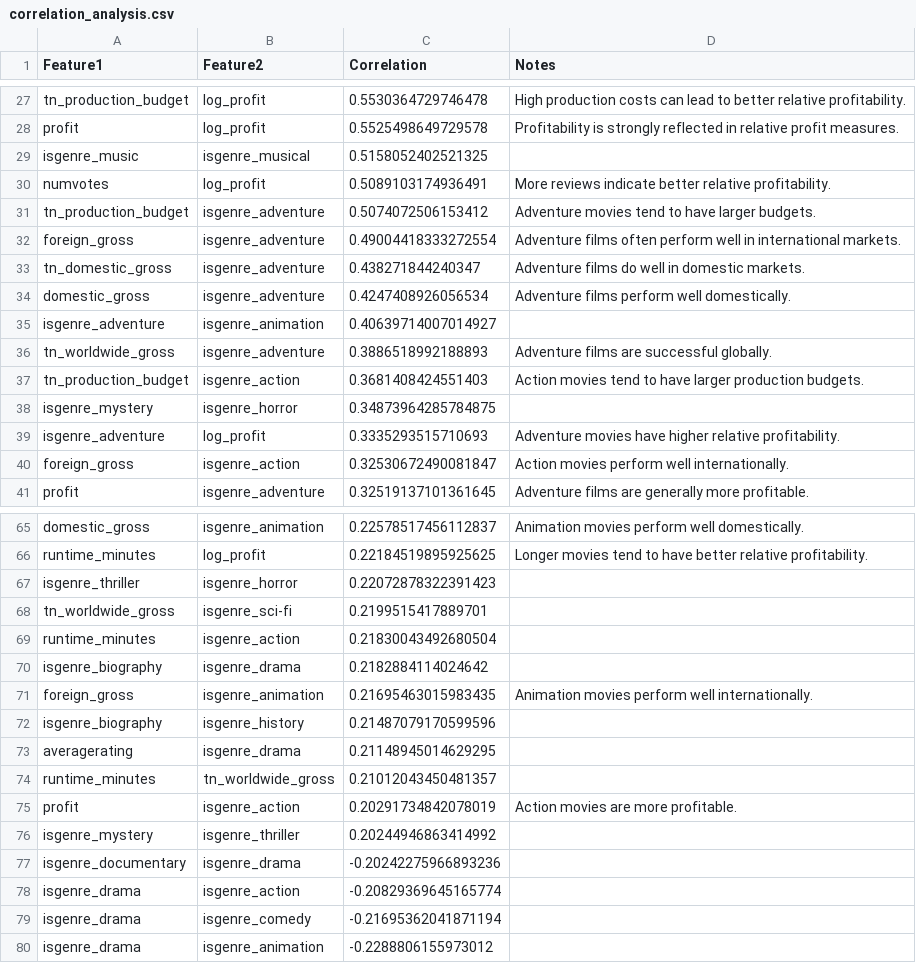
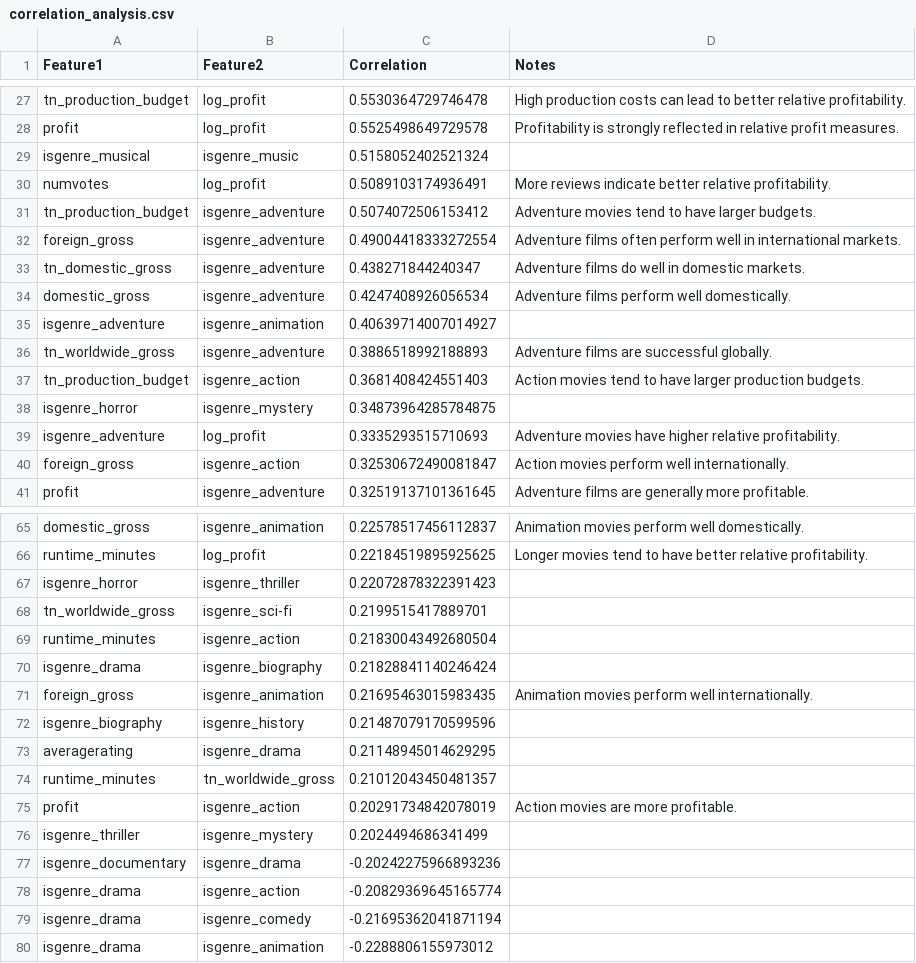
Before and after one commit to minerva-ds/dsc-movies-analysis, a CSV file: correlation_analysis.csv, drawn as a sheet; only a part is shown, gaps mark what is left out.

```diff
--- a/correlation_analysis.csv
+++ b/correlation_analysis.csv
@@ -28,3 +28,3 @@ tn_production_budget,log_profit,0.5530364729746478,High production costs can lea
 profit,log_profit,0.5525498649729578,Profitability is strongly reflected in relative profit measures.
-isgenre_music,isgenre_musical,0.5158052402521325,
+isgenre_musical,isgenre_music,0.5158052402521324,
 numvotes,log_profit,0.5089103174936491,More reviews indicate better relative profitability.
@@ -37,3 +37,3 @@ tn_worldwide_gross,isgenre_adventure,0.3886518992188893,Adventure films are succ
 tn_production_budget,isgenre_action,0.3681408424551403,Action movies tend to have larger production budgets.
-isgenre_mystery,isgenre_horror,0.34873964285784875,
+isgenre_horror,isgenre_mystery,0.34873964285784875,
 isgenre_adventure,log_profit,0.3335293515710693,Adventure movies have higher relative profitability.
@@ -66,6 +66,6 @@ domestic_gross,isgenre_animation,0.22578517456112837,Animation movies perform we
 runtime_minutes,log_profit,0.22184519895925625,Longer movies tend to have better relative profitability.
-isgenre_thriller,isgenre_horror,0.22072878322391423,
+isgenre_horror,isgenre_thriller,0.22072878322391423,
 tn_worldwide_gross,isgenre_sci-fi,0.2199515417889701,
 runtime_minutes,isgenre_action,0.21830043492680504,
-isgenre_biography,isgenre_drama,0.2182884114024642,
+isgenre_drama,isgenre_biography,0.21828841140246424,
 foreign_gross,isgenre_animation,0.21695463015983435,Animation movies perform well internationally.
@@ -75,3 +75,3 @@ runtime_minutes,tn_worldwide_gross,0.21012043450481357,
 profit,isgenre_action,0.20291734842078019,Action movies are more profitable.
-isgenre_mystery,isgenre_thriller,0.20244946863414992,
+isgenre_thriller,isgenre_mystery,0.2024494686341499,
 isgenre_documentary,isgenre_drama,-0.20242275966893236,
```
Also changed, not shown: 2 other files.
